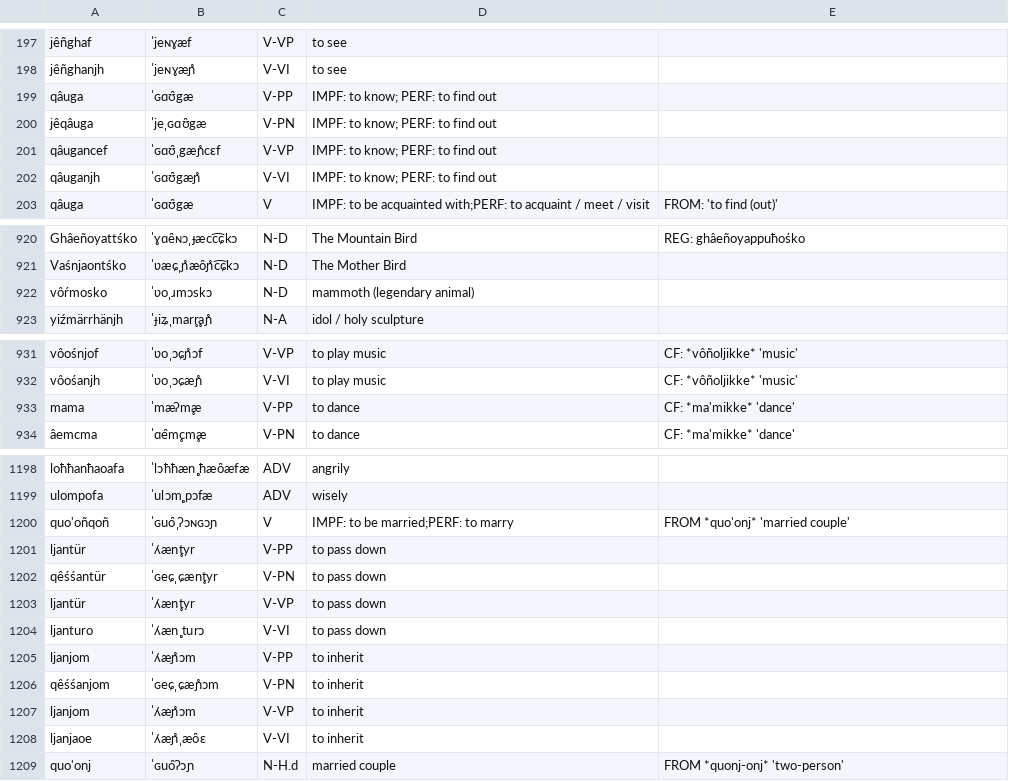
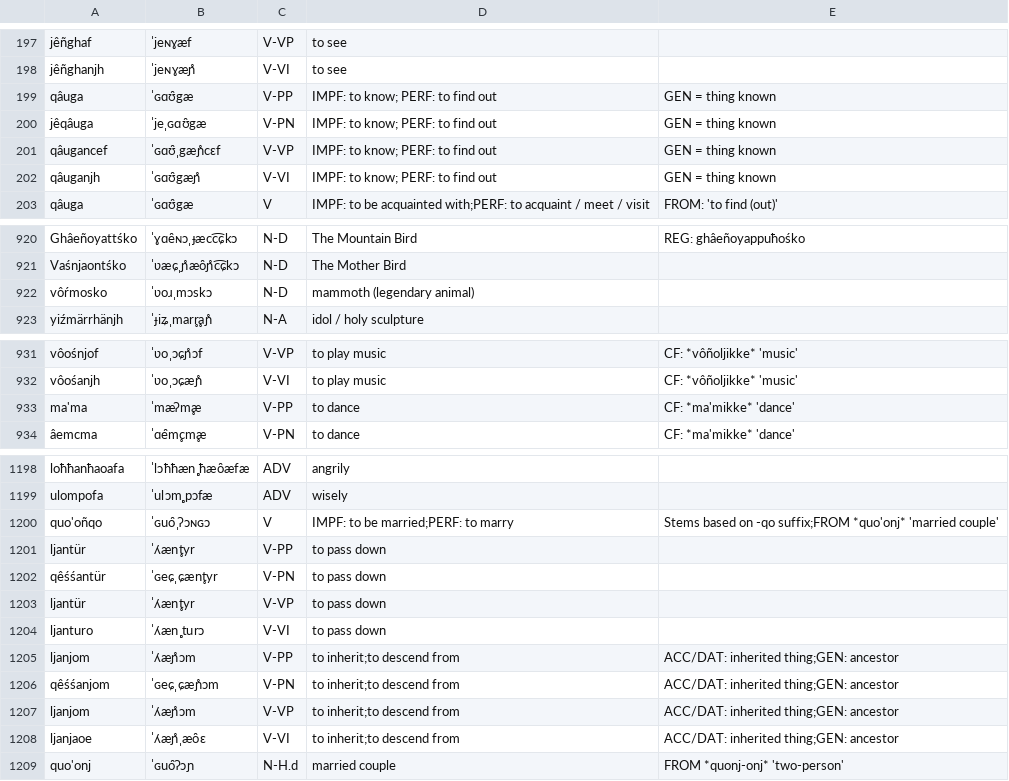
Before and after one commit to ausazh/Uhhuonanjh, a CSV file: vocab.csv, drawn as a sheet; only a part is shown, gaps mark what is left out.

```diff
--- a/vocab.csv
+++ b/vocab.csv
@@ -198,6 +198,6 @@ jêñghaf,ˈjeɴɣæf,V-VP,to see,
 jêñghanjh,ˈjeɴɣæɲ̊,V-VI,to see,
-qâuga,ˈɢɑʊ̯gæ,V-PP,IMPF: to know; PERF: to find out,
-jêqâuga,ˈjeˌɢɑʊ̯gæ,V-PN,IMPF: to know; PERF: to find out,
-qâugancef,ˈɢɑʊ̯ˌgæɲ̊cɛf,V-VP,IMPF: to know; PERF: to find out,
-qâuganjh,ˈɢɑʊ̯gæɲ̊,V-VI,IMPF: to know; PERF: to find out,
+qâuga,ˈɢɑʊ̯gæ,V-PP,IMPF: to know; PERF: to find out,GEN = thing known
+jêqâuga,ˈjeˌɢɑʊ̯gæ,V-PN,IMPF: to know; PERF: to find out,GEN = thing known
+qâugancef,ˈɢɑʊ̯ˌgæɲ̊cɛf,V-VP,IMPF: to know; PERF: to find out,GEN = thing known
+qâuganjh,ˈɢɑʊ̯gæɲ̊,V-VI,IMPF: to know; PERF: to find out,GEN = thing known
 qâuga,ˈɢɑʊ̯gæ,V,IMPF: to be acquainted with;PERF: to acquaint / meet / visit,FROM: 'to find (out)'
@@ -921,3 +921,3 @@ Ghâeñoyattśko,ˈɣɑe̯ɴɔˌɟæcc͡ɕkɔ,N-D,The Mountain Bird,REG: ghâeñ
 Vaśnjaontśko,ˈʋæɕˌɲ̊æo̯ɲ̊c͡ɕkɔ,N-D,The Mother Bird,
-vôŕmosko,ˈʋoˌɹmɔskɔ,N-D,mammoth (legendary animal),
+vôŕmosko,ˈʋoɹˌmɔskɔ,N-D,mammoth (legendary animal),
 yiźmärrhänjh,ˈɟiʑˌmar̥r̥aɲ̊,N-A,idol / holy sculpture,
@@ -932,3 +932,3 @@ vôośnjof,ˈʋoˌɔɕɲ̊ɔf,V-VP,to play music,CF: *vôñoljikke* 'music'
 vôośanjh,ˈʋoˌɔɕæɲ̊,V-VI,to play music,CF: *vôñoljikke* 'music'
-mama,ˈmæʔm̥æ,V-PP,to dance,CF: *ma'mikke* 'dance'
+ma'ma,ˈmæʔm̥æ,V-PP,to dance,CF: *ma'mikke* 'dance'
 âemcma,ˈɑe̯m̥cm̥æ,V-PN,to dance,CF: *ma'mikke* 'dance'
@@ -1199,3 +1199,3 @@ loħħanħaoafa,ˈlɔħħæn̥ˌħæo̯æfæ,ADV,angrily,
 ulompofa,ˈulɔm̥ˌpɔfæ,ADV,wisely,
-quo'oñqoñ,ˈɢuo̯ˌʔɔɴɢɔɲ,V,IMPF: to be married;PERF: to marry,FROM *quo'onj* 'married couple'
+quo'oñqo,ˈɢuo̯ˌʔɔɴɢɔ,V,IMPF: to be married;PERF: to marry,Stems based on -qo suffix;FROM *quo'onj* 'married couple'
 ljantür,ˈʎæn̥tyr,V-PP,to pass down,
@@ -1204,6 +1204,6 @@ ljantür,ˈʎæn̥tyr,V-VP,to pass down,
 ljanturo,ˈʎæn̥ˌturɔ,V-VI,to pass down,
-ljanjom,ˈʎæɲ̊ɔm,V-PP,to inherit,
-qêśśanjom,ˈɢeɕˌɕæɲ̊ɔm,V-PN,to inherit,
-ljanjom,ˈʎæɲ̊ɔm,V-VP,to inherit,
-ljanjaoe,ˈʎæɲ̊ˌæo̯ɛ,V-VI,to inherit,
+ljanjom,ˈʎæɲ̊ɔm,V-PP,to inherit;to descend from,ACC/DAT: inherited thing;GEN: ancestor
+qêśśanjom,ˈɢeɕˌɕæɲ̊ɔm,V-PN,to inherit;to descend from,ACC/DAT: inherited thing;GEN: ancestor
+ljanjom,ˈʎæɲ̊ɔm,V-VP,to inherit;to descend from,ACC/DAT: inherited thing;GEN: ancestor
+ljanjaoe,ˈʎæɲ̊ˌæo̯ɛ,V-VI,to inherit;to descend from,ACC/DAT: inherited thing;GEN: ancestor
 quo'onj,ˈɢuo̯ʔɔɲ,N-H.d,married couple,FROM *quonj-onj* 'two-person'
```
Also changed, not shown: vocab/1 - Basic.csv, vocab/3 - Mythology.csv, 7 other files.
